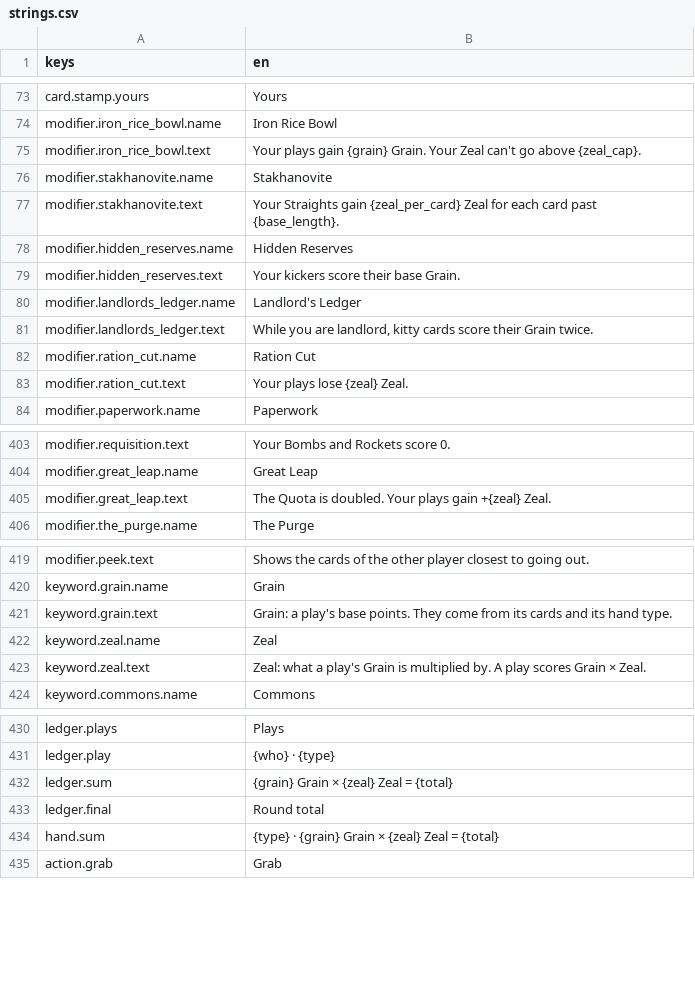
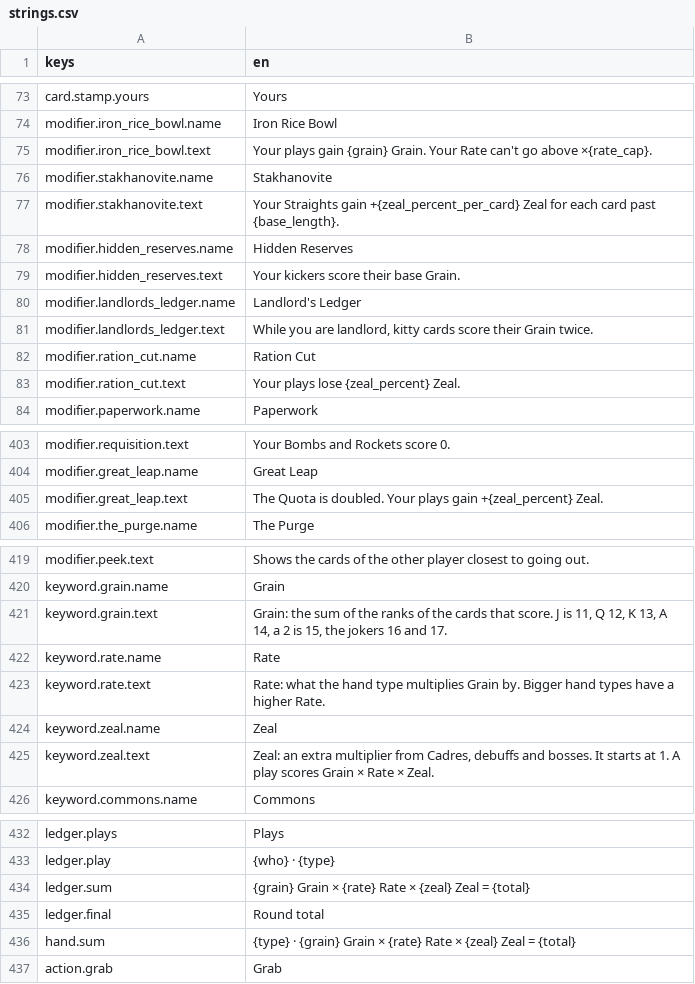
Before and after one commit to georgejieh/Commons, a CSV file: data/strings/strings.csv, drawn as a sheet; only a part is shown, gaps mark what is left out.

```diff
--- a/data/strings/strings.csv
+++ b/data/strings/strings.csv
@@ -74,5 +74,5 @@ card.stamp.yours,Yours
 modifier.iron_rice_bowl.name,Iron Rice Bowl
-modifier.iron_rice_bowl.text,"Your plays gain {grain} Grain. Your Zeal can't go above {zeal_cap}."
+modifier.iron_rice_bowl.text,"Your plays gain {grain} Grain. Your Rate can't go above ×{rate_cap}."
 modifier.stakhanovite.name,Stakhanovite
-modifier.stakhanovite.text,Your Straights gain {zeal_per_card} Zeal for each card past {base_length}.
+modifier.stakhanovite.text,Your Straights gain +{zeal_percent_per_card} Zeal for each card past {base_length}.
 modifier.hidden_reserves.name,Hidden Reserves
@@ -82,3 +82,3 @@ modifier.landlords_ledger.text,"While you are landlord, kitty cards score their
 modifier.ration_cut.name,Ration Cut
-modifier.ration_cut.text,Your plays lose {zeal} Zeal.
+modifier.ration_cut.text,Your plays lose {zeal_percent} Zeal.
 modifier.paperwork.name,Paperwork
@@ -404,3 +404,3 @@ modifier.requisition.text,Your Bombs and Rockets score 0.
 modifier.great_leap.name,Great Leap
-modifier.great_leap.text,The Quota is doubled. Your plays gain +{zeal} Zeal.
+modifier.great_leap.text,The Quota is doubled. Your plays gain +{zeal_percent} Zeal.
 modifier.the_purge.name,The Purge
@@ -420,5 +420,7 @@ modifier.peek.text,Shows the cards of the other player closest to going out.
 keyword.grain.name,Grain
-keyword.grain.text,Grain: a play's base points. They come from its cards and its hand type.
+keyword.grain.text,"Grain: the sum of the ranks of the cards that score. J is 11, Q 12, K 13, A 14, a 2 is 15, the jokers 16 and 17."
+keyword.rate.name,Rate
+keyword.rate.text,Rate: what the hand type multiplies Grain by. Bigger hand types have a higher Rate.
 keyword.zeal.name,Zeal
-keyword.zeal.text,"Zeal: what a play's Grain is multiplied by. A play scores Grain × Zeal."
+keyword.zeal.text,"Zeal: an extra multiplier from Cadres, debuffs and bosses. It starts at 1. A play scores Grain × Rate × Zeal."
 keyword.commons.name,Commons
@@ -431,5 +433,5 @@ ledger.plays,Plays
 ledger.play,{who} · {type}
-ledger.sum,{grain} Grain × {zeal} Zeal = {total}
+ledger.sum,{grain} Grain × {rate} Rate × {zeal} Zeal = {total}
 ledger.final,Round total
-hand.sum,{type}  ·  {grain} Grain × {zeal} Zeal = {total}
+hand.sum,{type}  ·  {grain} Grain × {rate} Rate × {zeal} Zeal = {total}
 action.grab,Grab
```
Also changed, not shown: 39 other files.
